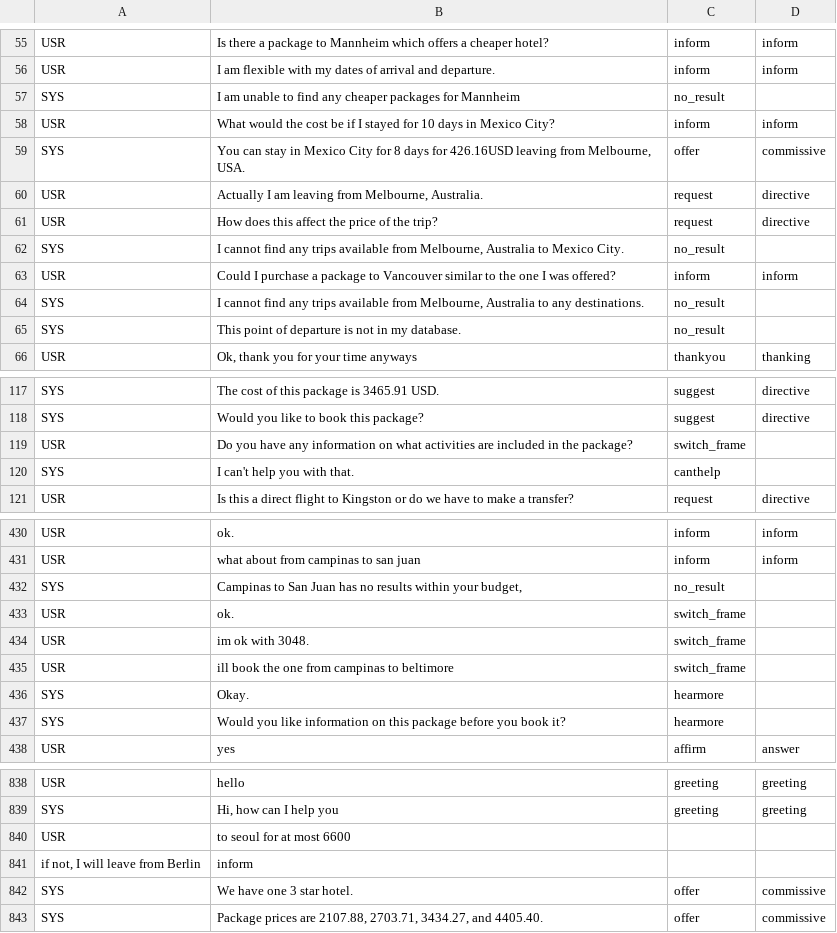
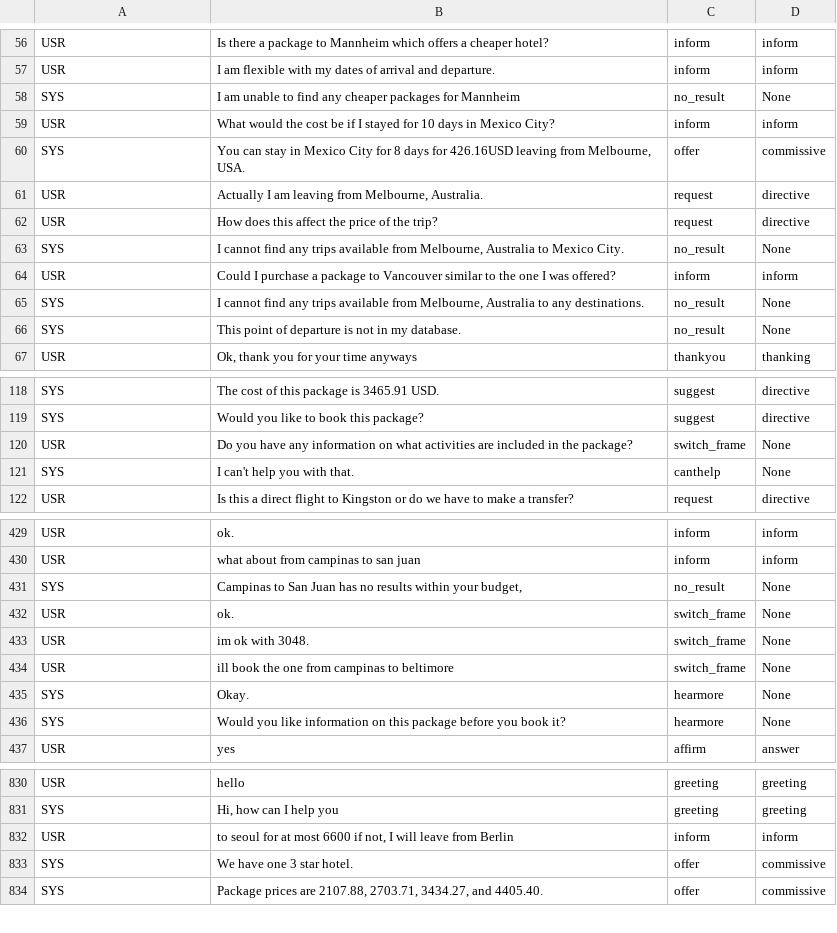
Before and after one commit to igorktech/DAISO-benchmark, a CSV file: frames/test.csv, drawn as a sheet; only a part is shown, gaps mark what is left out; the diff covers the shown part only.

```diff
--- a/frames/test.csv
+++ b/frames/test.csv
@@ -56,3 +57,3 @@ USR,Is there a package to Mannheim which offers a cheaper hotel?,inform,inform
 USR,I am flexible with my dates of arrival and departure.,inform,inform
-SYS,I am unable to find any cheaper packages for Mannheim,no_result,
+SYS,I am unable to find any cheaper packages for Mannheim,no_result,None
 USR,What would the cost be if I stayed for 10 days in Mexico City?,inform,inform
@@ -61,6 +62,6 @@ USR,"Actually I am leaving from Melbourne, Australia.",request,directive
 USR,How does this affect the price of the trip?,request,directive
-SYS,"I cannot find any trips available from Melbourne, Australia to Mexico City.",no_result,
+SYS,"I cannot find any trips available from Melbourne, Australia to Mexico City.",no_result,None
 USR,Could I purchase a package  to Vancouver similar to the one I was offered?,inform,inform
-SYS,"I cannot find any trips available from Melbourne, Australia to any destinations.",no_result,
-SYS,This point of departure is not in my database.,no_result,
+SYS,"I cannot find any trips available from Melbourne, Australia to any destinations.",no_result,None
+SYS,This point of departure is not in my database.,no_result,None
 USR,"Ok, thank you for your time anyways",thankyou,thanking
@@ -118,4 +119,4 @@ SYS,The cost of this package is 3465.91 USD.,suggest,directive
 SYS,Would you like to book this package?,suggest,directive
-USR,Do you have any information on what activities are included in the package?,switch_frame,
-SYS,I can't help you with that.,canthelp,
+USR,Do you have any information on what activities are included in the package?,switch_frame,None
+SYS,I can't help you with that.,canthelp,None
 USR,Is this a direct flight to Kingston or do we have to make a transfer?,request,directive
@@ -431,8 +430,8 @@ USR,ok.,inform,inform
 USR,what about from campinas to san juan,inform,inform
-SYS,"Campinas to San Juan has no results within your budget,",no_result,
-USR,ok.,switch_frame,
-USR,im ok with 3048.,switch_frame,
-USR,ill book the one from campinas to beltimore,switch_frame,
-SYS,Okay.,hearmore,
-SYS,Would you like information on this package before you book it?,hearmore,
+SYS,"Campinas to San Juan has no results within your budget,",no_result,None
+USR,ok.,switch_frame,None
+USR,im ok with 3048.,switch_frame,None
+USR,ill book the one from campinas to beltimore,switch_frame,None
+SYS,Okay.,hearmore,None
+SYS,Would you like information on this package before you book it?,hearmore,None
 USR,yes,affirm,answer
@@ -839,4 +831,3 @@ USR,hello,greeting,greeting
 SYS,"Hi, how can I help you",greeting,greeting
-USR,to seoul for at most 6600,,
-"if not, I will leave from Berlin",inform,,
+USR,"to seoul for at most 6600 if not, I will leave from Berlin",inform,inform
 SYS,We have one 3 star hotel.,offer,commissive
```
Also changed, not shown: 9 added rows, 17 removed rows and 60 edited cells elsewhere in this file, 1 other file.
